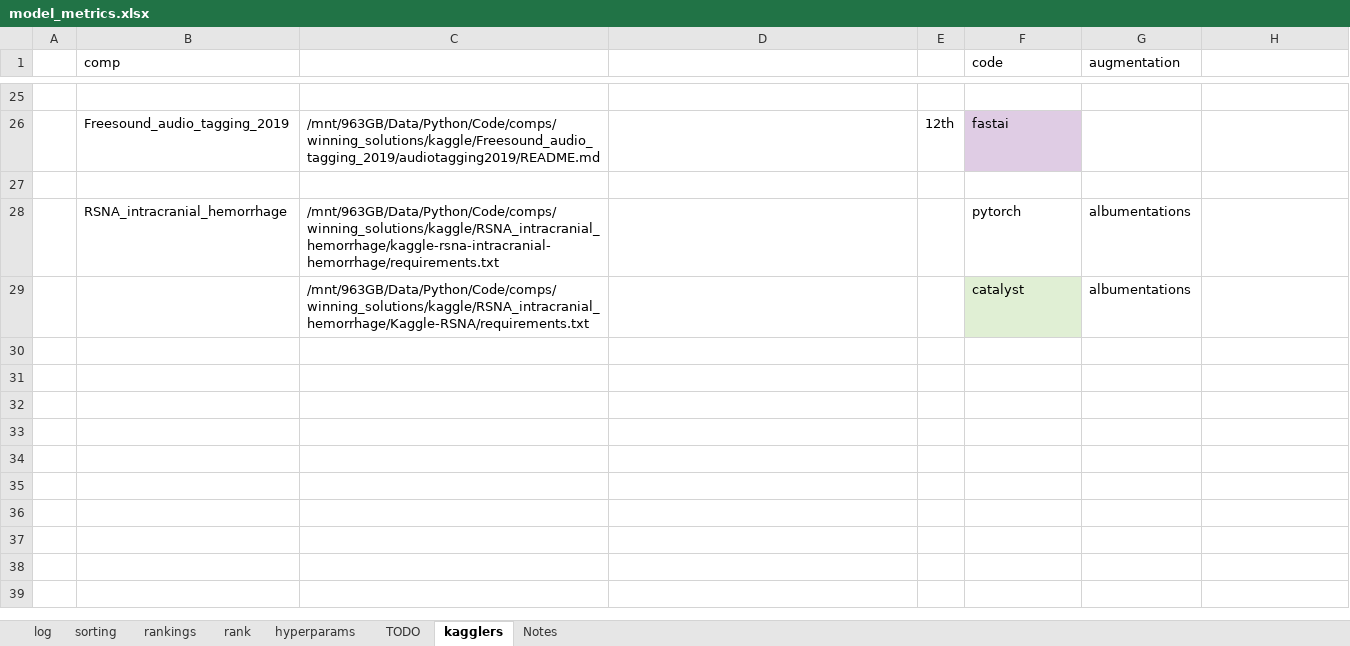
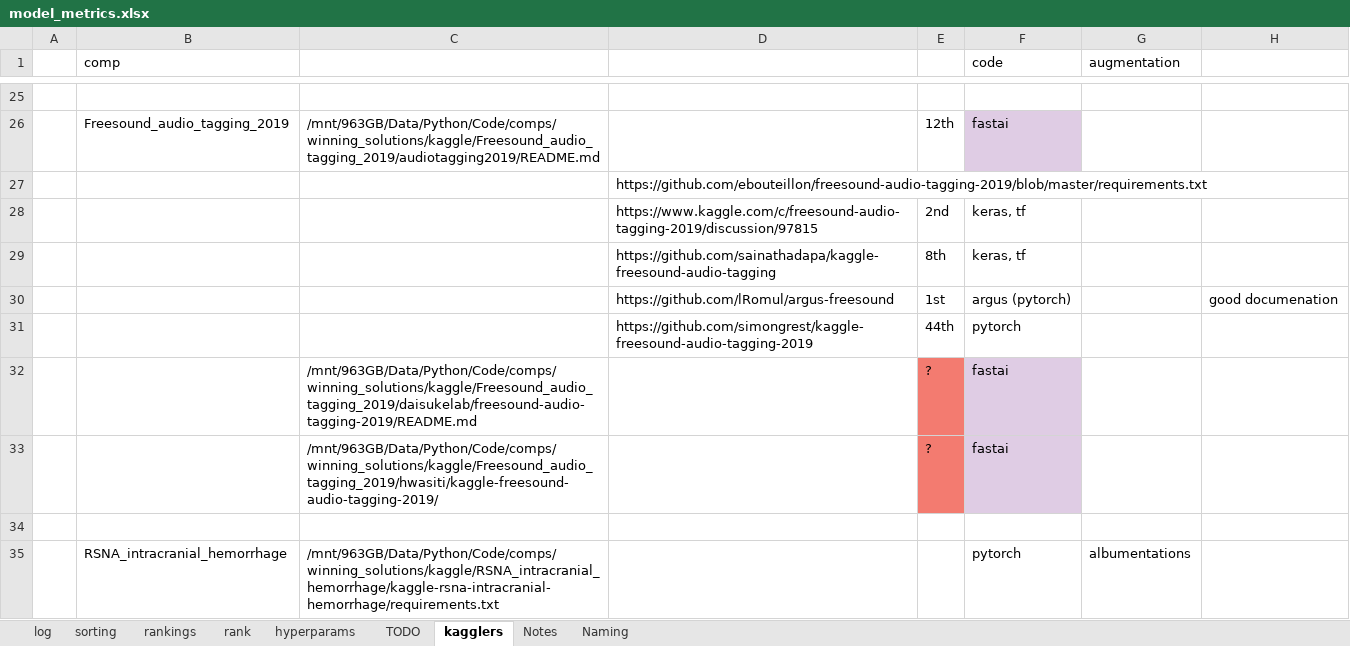
Before and after one commit to adriangrepo/caribbean_disaster_risk, an Excel workbook: model_metrics.xlsx, sheet kagglers, drawn as a sheet; only a part is shown, gaps mark what is left out; the shorter side is filled out with more unchanged rows; values as stored, in another font and other column widths than the file's, no borders; the diff names each change by its address in the sheet, - before the commit and + after, or states it on an @@ line.

```diff
--- a/model_metrics.xlsx (sheet kagglers)
+++ b/model_metrics.xlsx (sheet kagglers)
+sheet tab: Naming
+row 27:  |  |  | https://github.com/ebouteillon/freesound-audio-tagging-2019/blob/master/requirements.txt
+row 28:  |  |  | https://www.kaggle.com/c/freesound-audio-tagging-2019/discussion/97815 | 2nd | keras, tf
+row 29:  |  |  | https://github.com/sainathadapa/kaggle-freesound-audio-tagging | 8th | keras, tf
+row 30:  |  |  | https://github.com/lRomul/argus-freesound | 1st | argus (pytorch) |  | good documenation
+row 31:  |  |  | https://github.com/simongrest/kaggle-freesound-audio-tagging-2019 | 44th | pytorch
+row 32:  |  | /mnt/963GB/Data/Python/Code/comps/winning_solutions/kaggle/Freesound_audio_tagging_2019/daisukelab/freesound-audio-tagging-2019/README.md |  | ? | fastai
+row 33:  |  | /mnt/963GB/Data/Python/Code/comps/winning_solutions/kaggle/Freesound_audio_tagging_2019/hwasiti/kaggle-freesound-audio-tagging-2019/ |  | ? | fastai
```
Also changed, not shown: sheet log, sheet TODO, formulas that keep their value, charts or pictures, 49 other files.
